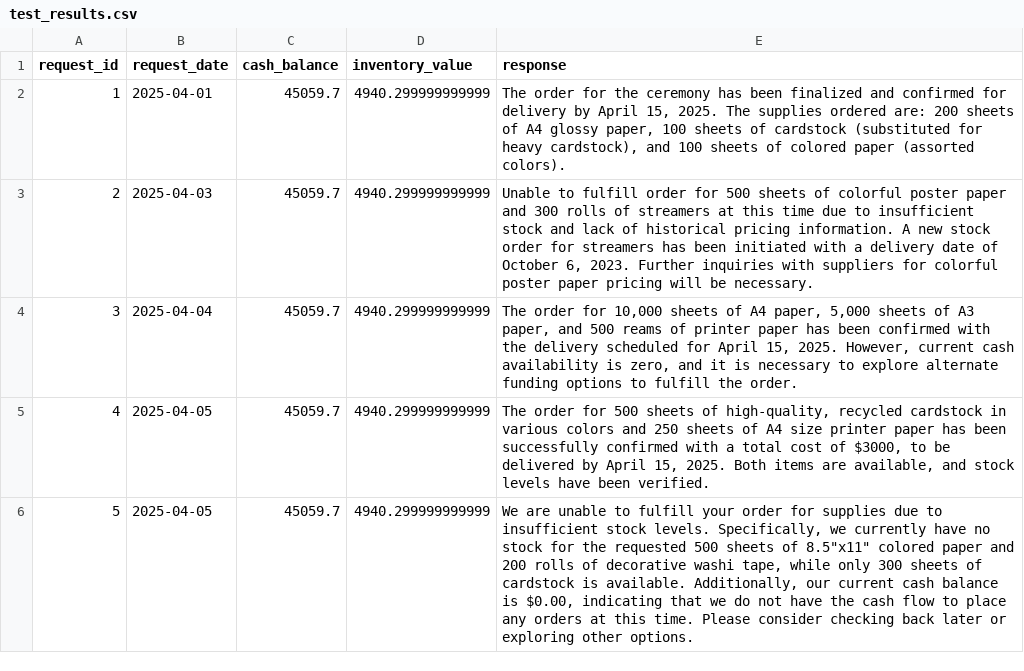
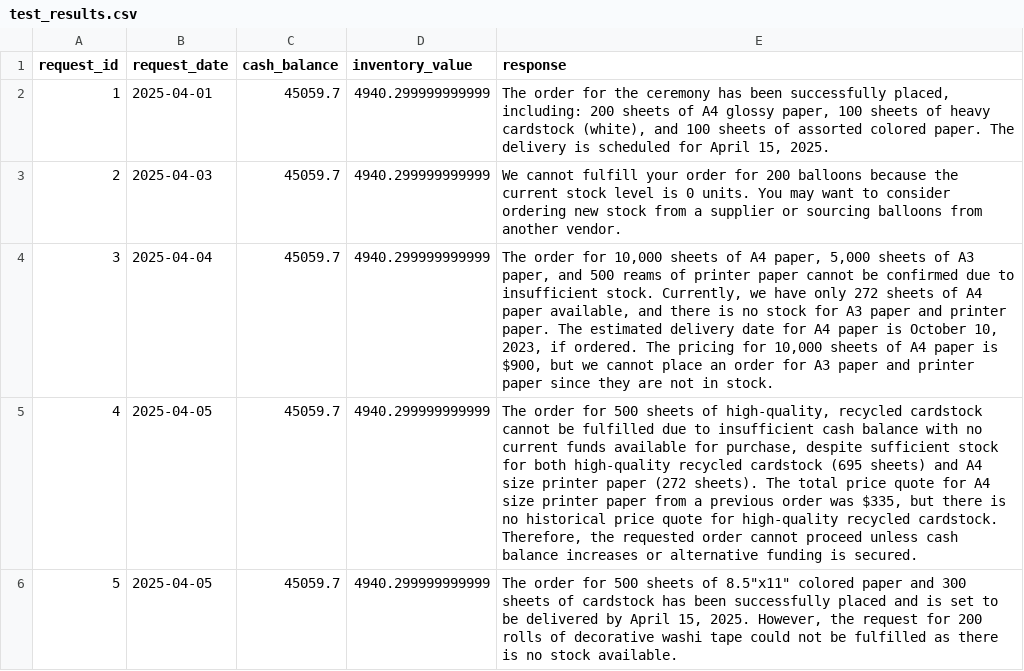
Before and after one commit to manutest1712/agentic-multi-agents, a CSV file: test_results.csv, drawn as a sheet; only a part is shown; the diff covers the shown part only.

```diff
--- a/test_results.csv
+++ b/test_results.csv
@@ -1,6 +1,6 @@
 request_id,request_date,cash_balance,inventory_value,response
-1,2025-04-01,45059.7,4940.299999999999,"The order for the ceremony has been finalized and confirmed for delivery by April 15, 2025. The supplies ordered are: 200 sheets of A4 glossy paper, 100 sheets of cardstock (substituted for heavy cardstock), and 100 sheets of colored paper (assorted colors)."
-2,2025-04-03,45059.7,4940.299999999999,"Unable to fulfill order for 500 sheets of colorful poster paper and 300 rolls of streamers at this time due to insufficient stock and lack of historical pricing information. A new stock order for streamers has been initiated with a delivery date of October 6, 2023. Further inquiries with suppliers for colorful poster paper pricing will be necessary."
-3,2025-04-04,45059.7,4940.299999999999,"The order for 10,000 sheets of A4 paper, 5,000 sheets of A3 paper, and 500 reams of printer paper has been confirmed with the delivery scheduled for April 15, 2025. However, current cash availability is zero, and it is necessary to explore alternate funding options to fulfill the order."
-4,2025-04-05,45059.7,4940.299999999999,"The order for 500 sheets of high-quality, recycled cardstock in various colors and 250 sheets of A4 size printer paper has been successfully confirmed with a total cost of $3000, to be delivered by April 15, 2025. Both items are available, and stock levels have been verified."
-5,2025-04-05,45059.7,4940.299999999999,"We are unable to fulfill your order for supplies due to insufficient stock levels. Specifically, we currently have no stock for the requested 500 sheets of 8.5""x11"" colored paper and 200 rolls of decorative washi tape, while only 300 sheets of cardstock is available. Additionally, our current cash balance is $0.00, indicating that we do not have the cash flow to place any orders at this time. Please consider checking back later or exploring other options."
+1,2025-04-01,45059.7,4940.299999999999,"The order for the ceremony has been successfully placed, including: 200 sheets of A4 glossy paper, 100 sheets of heavy cardstock (white), and 100 sheets of assorted colored paper. The delivery is scheduled for April 15, 2025."
+2,2025-04-03,45059.7,4940.299999999999,We cannot fulfill your order for 200 balloons because the current stock level is 0 units. You may want to consider ordering new stock from a supplier or sourcing balloons from another vendor.
+3,2025-04-04,45059.7,4940.299999999999,"The order for 10,000 sheets of A4 paper, 5,000 sheets of A3 paper, and 500 reams of printer paper cannot be confirmed due to insufficient stock. Currently, we have only 272 sheets of A4 paper available, and there is no stock for A3 paper and printer paper. The estimated delivery date for A4 paper is October 10, 2023, if ordered. The pricing for 10,000 sheets of A4 paper is $900, but we cannot place an order for A3 paper and printer paper since they are not in stock."
+4,2025-04-05,45059.7,4940.299999999999,"The order for 500 sheets of high-quality, recycled cardstock cannot be fulfilled due to insufficient cash balance with no current funds available for purchase, despite sufficient stock for both high-quality recycled cardstock (695 sheets) and A4 size printer paper (272 sheets). The total price quote for A4 size printer paper from a previous order was $335, but there is no historical price quote for high-quality recycled cardstock. Therefore, the requested order cannot proceed unless cash balance increases or alternative funding is secured."
+5,2025-04-05,45059.7,4940.299999999999,"The order for 500 sheets of 8.5""x11"" colored paper and 300 sheets of cardstock has been successfully placed and is set to be delivered by April 15, 2025. However, the request for 200 rolls of decorative washi tape could not be fulfilled as there is no stock available."
```
Also changed, not shown: 32 edited cells elsewhere in this file, 3 other files.
